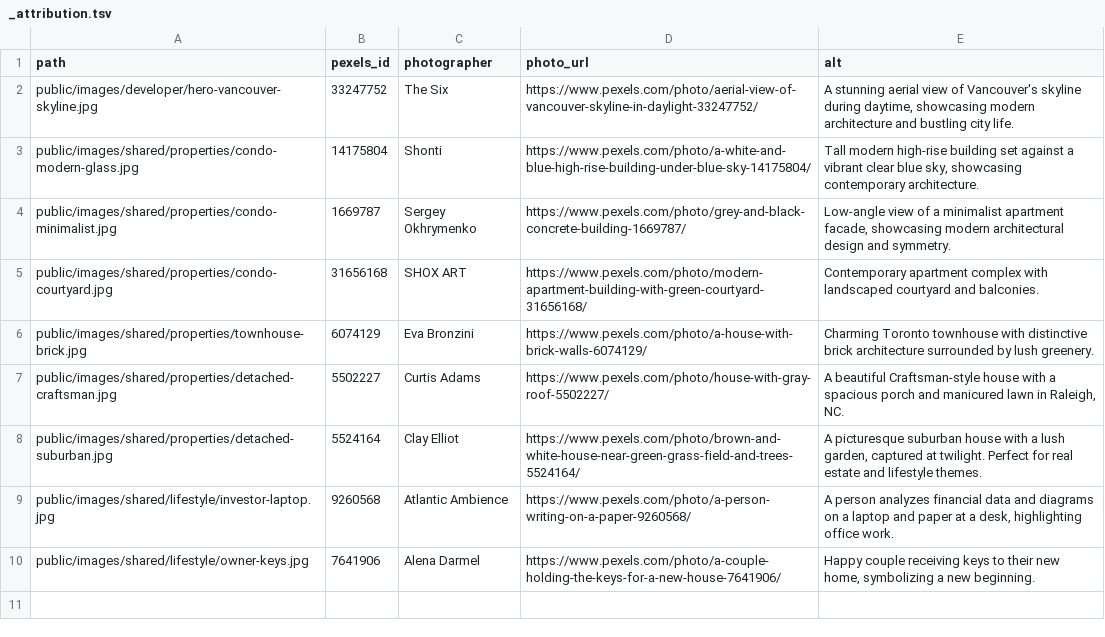
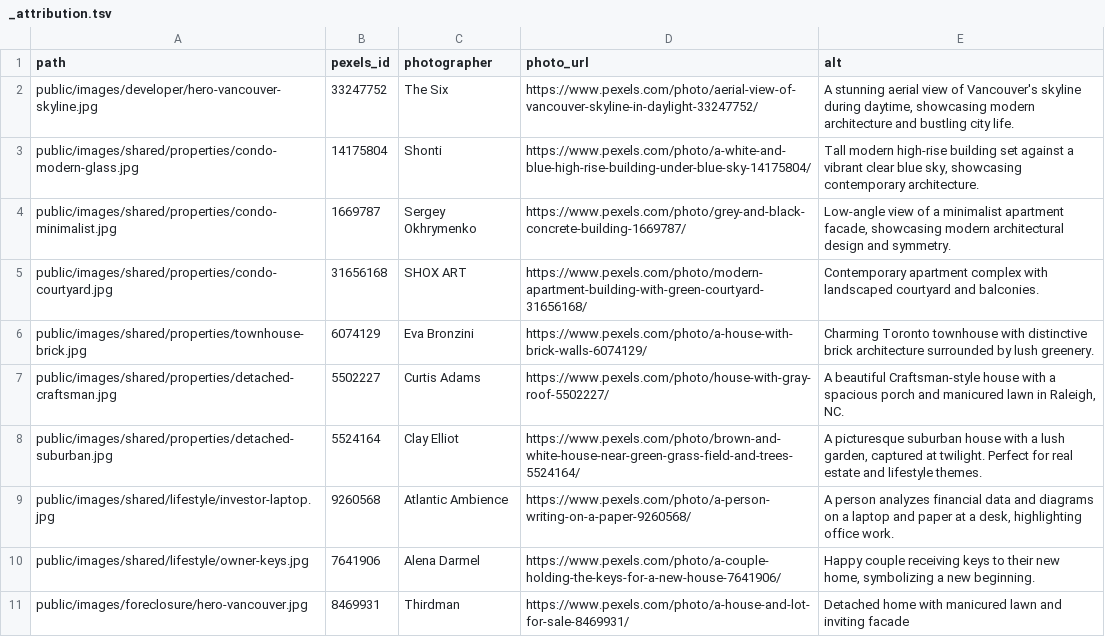
Before and after one commit to choobiz/88westrealtyads, a TSV file: public/images/_attribution.tsv, drawn as a sheet; the diff names each change by its address in the sheet, - before the commit and + after, or states it on an @@ line.

```diff
--- a/public/images/_attribution.tsv
+++ b/public/images/_attribution.tsv
+row 11: public/images/foreclosure/hero-vancouver.jpg | 8469931 | Thirdman | https://www.pexels.com/photo/a-house-and-lot-for-sale-8469931/ | Detached home with manicured lawn and inviting facade
```
Also changed, not shown: 3 other files.
